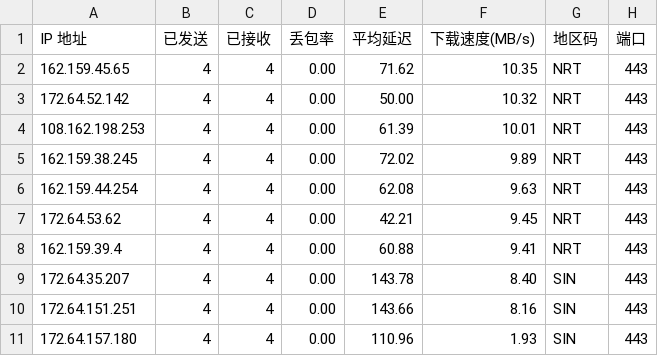
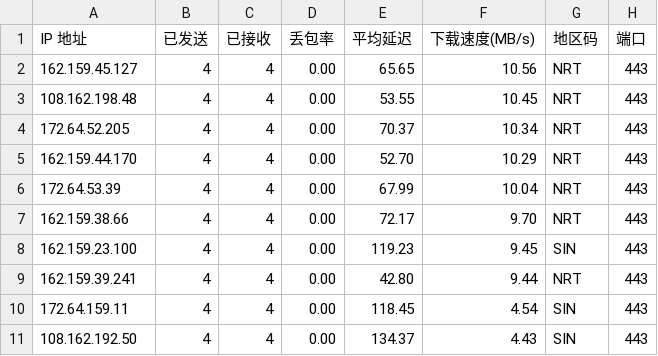
Before and after one commit to xm0786114-bot/cf-speedtest-data, a CSV file: result.csv, drawn as a sheet.

Commit message:
Auto update CSV: 2026-11-07 00:45:00

```diff
--- a/result.csv
+++ b/result.csv
@@ -1,11 +1,11 @@
 IP 地址,已发送,已接收,丢包率,平均延迟,下载速度(MB/s),地区码,端口
-162.159.45.65,4,4,0.00,71.62,10.35,NRT,443
-172.64.52.142,4,4,0.00,50.00,10.32,NRT,443
-108.162.198.253,4,4,0.00,61.39,10.01,NRT,443
-162.159.38.245,4,4,0.00,72.02,9.89,NRT,443
-162.159.44.254,4,4,0.00,62.08,9.63,NRT,443
-172.64.53.62,4,4,0.00,42.21,9.45,NRT,443
-162.159.39.4,4,4,0.00,60.88,9.41,NRT,443
-172.64.35.207,4,4,0.00,143.78,8.40,SIN,443
-172.64.151.251,4,4,0.00,143.66,8.16,SIN,443
-172.64.157.180,4,4,0.00,110.96,1.93,SIN,443
+162.159.45.127,4,4,0.00,65.65,10.56,NRT,443
+108.162.198.48,4,4,0.00,53.55,10.45,NRT,443
+172.64.52.205,4,4,0.00,70.37,10.34,NRT,443
+162.159.44.170,4,4,0.00,52.70,10.29,NRT,443
+172.64.53.39,4,4,0.00,67.99,10.04,NRT,443
+162.159.38.66,4,4,0.00,72.17,9.70,NRT,443
+162.159.23.100,4,4,0.00,119.23,9.45,SIN,443
+162.159.39.241,4,4,0.00,42.80,9.44,NRT,443
+172.64.159.11,4,4,0.00,118.45,4.54,SIN,443
+108.162.192.50,4,4,0.00,134.37,4.43,SIN,443
```
